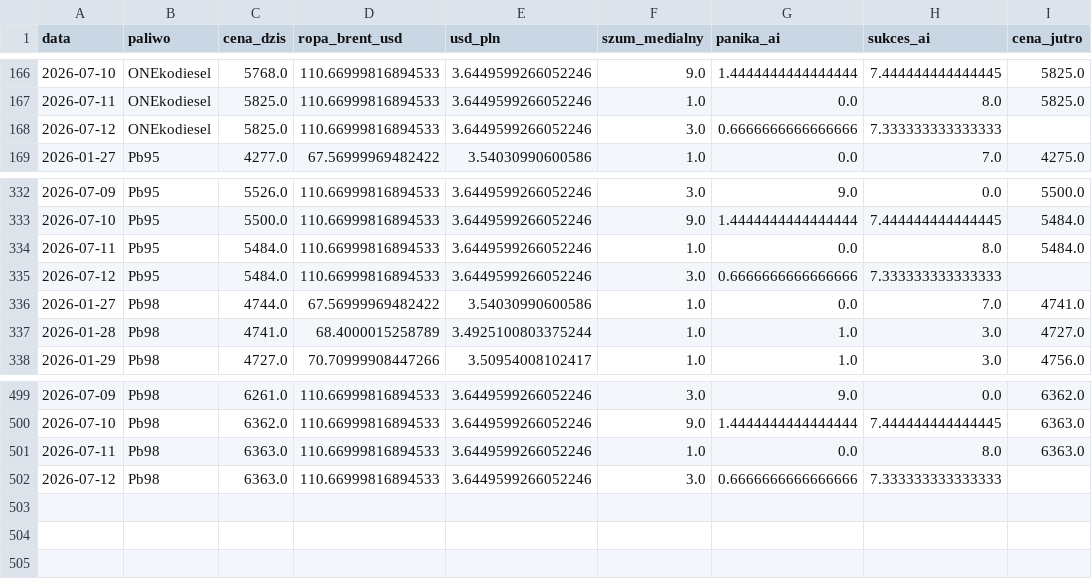
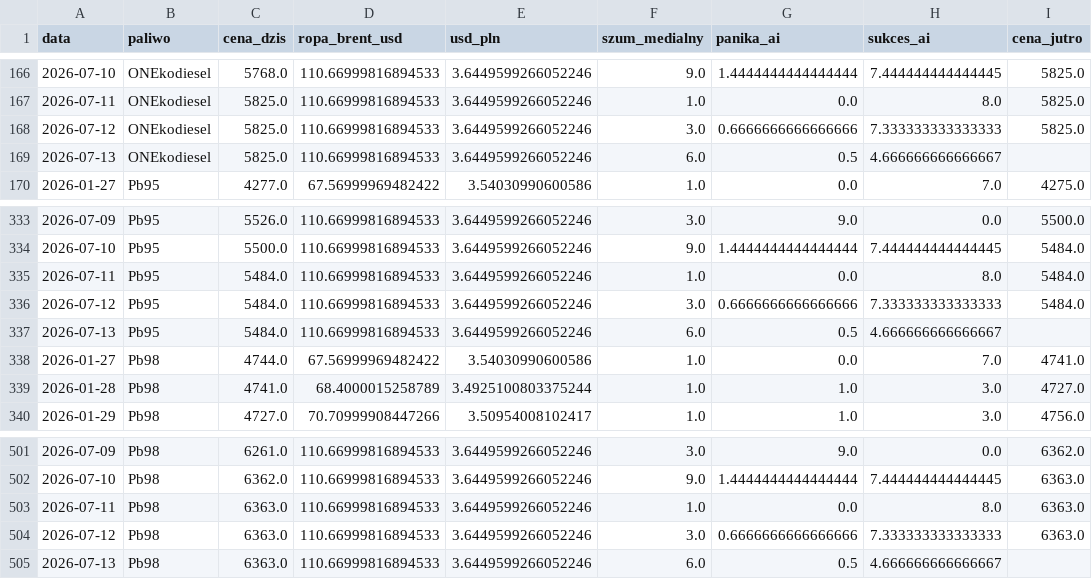
Before and after one commit to Majbor1/orlen_scraper, a CSV file: data/orlen_master_table.csv, drawn as a sheet; only a part is shown, gaps mark what is left out.

```diff
--- a/data/orlen_master_table.csv
+++ b/data/orlen_master_table.csv
@@ -167,3 +167,4 @@
 2026-07-11,ONEkodiesel,5825.0,110.66999816894533,3.6449599266052246,1.0,0.0,8.0,5825.0
-2026-07-12,ONEkodiesel,5825.0,110.66999816894533,3.6449599266052246,3.0,0.6666666666666666,7.333333333333333,
+2026-07-12,ONEkodiesel,5825.0,110.66999816894533,3.6449599266052246,3.0,0.6666666666666666,7.333333333333333,5825.0
+2026-07-13,ONEkodiesel,5825.0,110.66999816894533,3.6449599266052246,6.0,0.5,4.666666666666667,
 2026-01-27,Pb95,4277.0,67.56999969482422,3.54030990600586,1.0,0.0,7.0,4275.0
@@ -334,3 +335,4 @@
 2026-07-11,Pb95,5484.0,110.66999816894533,3.6449599266052246,1.0,0.0,8.0,5484.0
-2026-07-12,Pb95,5484.0,110.66999816894533,3.6449599266052246,3.0,0.6666666666666666,7.333333333333333,
+2026-07-12,Pb95,5484.0,110.66999816894533,3.6449599266052246,3.0,0.6666666666666666,7.333333333333333,5484.0
+2026-07-13,Pb95,5484.0,110.66999816894533,3.6449599266052246,6.0,0.5,4.666666666666667,
 2026-01-27,Pb98,4744.0,67.56999969482422,3.54030990600586,1.0,0.0,7.0,4741.0
@@ -501,2 +503,3 @@
 2026-07-11,Pb98,6363.0,110.66999816894533,3.6449599266052246,1.0,0.0,8.0,6363.0
-2026-07-12,Pb98,6363.0,110.66999816894533,3.6449599266052246,3.0,0.6666666666666666,7.333333333333333,
+2026-07-12,Pb98,6363.0,110.66999816894533,3.6449599266052246,3.0,0.6666666666666666,7.333333333333333,6363.0
+2026-07-13,Pb98,6363.0,110.66999816894533,3.6449599266052246,6.0,0.5,4.666666666666667,
```
Also changed, not shown: data/cena_max.csv, data/ceny_na_stacjach.csv, 4 other files.
